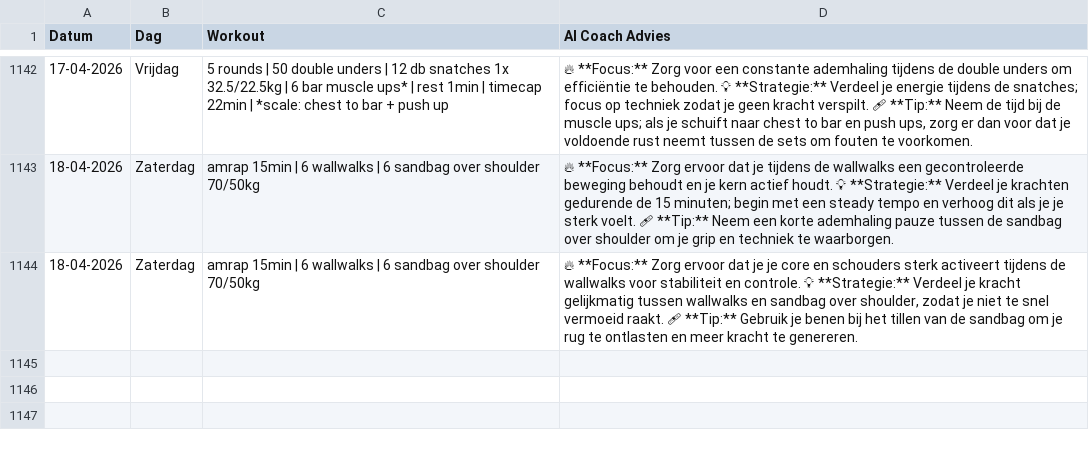
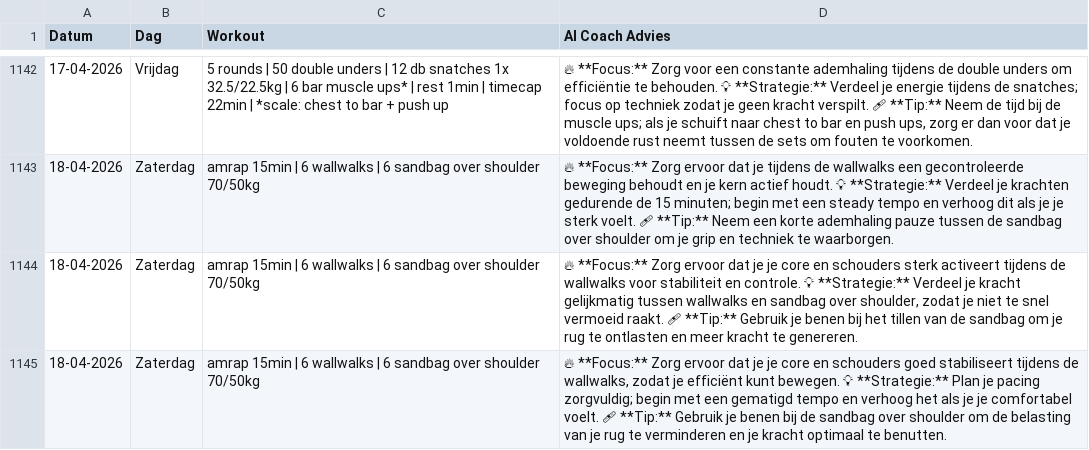
Before and after one commit to brarooijakkers-ai/bink-scraper, a CSV file: history.csv, drawn as a sheet; only a part is shown, gaps mark what is left out; the diff names each change by its address in the sheet, - before the commit and + after, or states it on an @@ line.

```diff
--- a/history.csv
+++ b/history.csv
+row 1145: 18-04-2026 | Zaterdag | amrap 15min | 6 wallwalks | 6 sandbag over shoulder 70/50kg | 🔥 **Focus:** Zorg ervoor dat je je core en schouders goed stabiliseert tijdens de wallwalks, zodat je efficiënt kunt bewegen. 💡 **Strategie:** Plan je pacing zorgvuldig; begin met een gematigd tempo en verhoog het als je je comfortabel voelt. 🩹 **Tip:** Gebruik je benen bij de sandbag over shoulder om de belasting van je rug te verminderen en je kracht optimaal te benutten.
```
Also changed, not shown: 1 other file.
